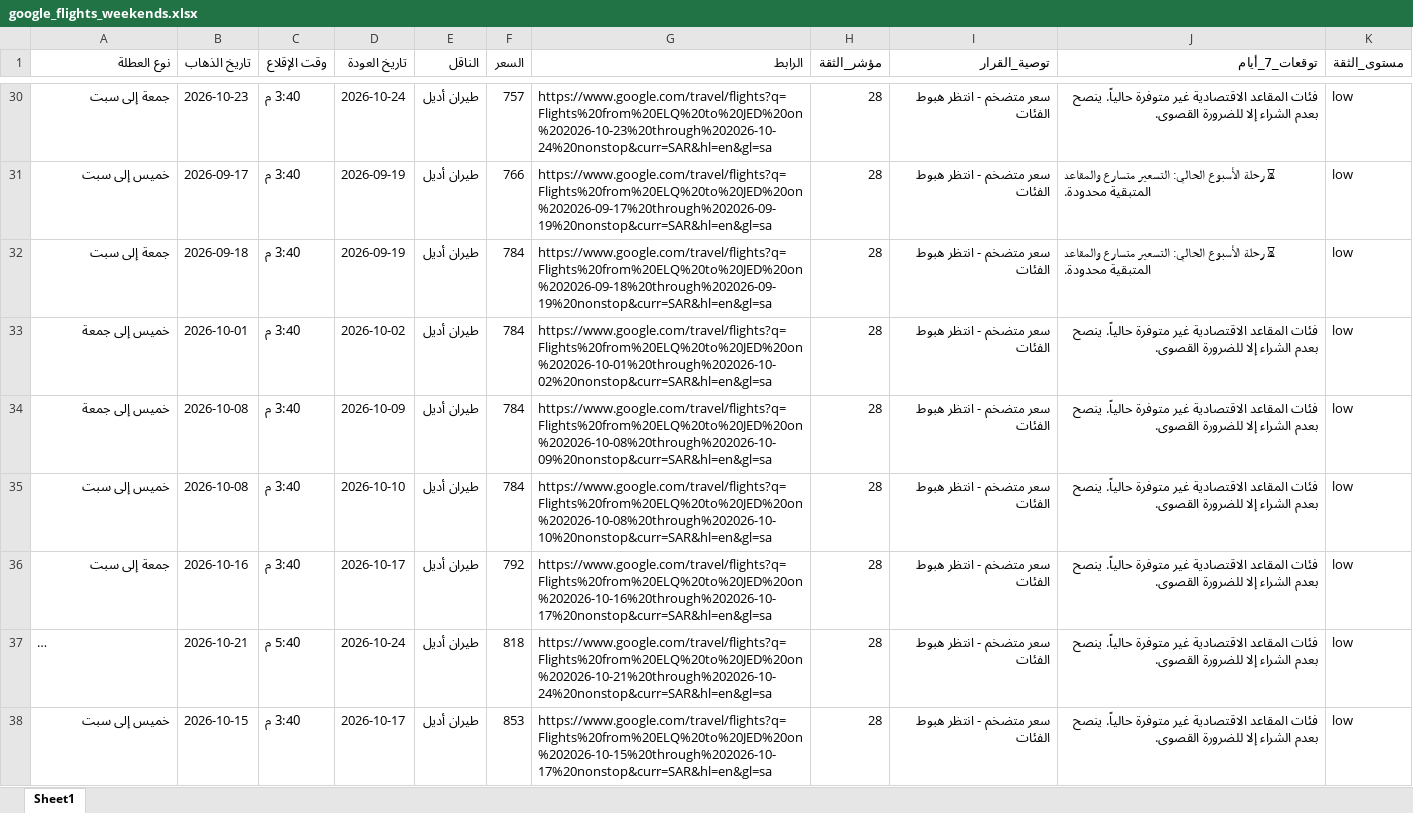
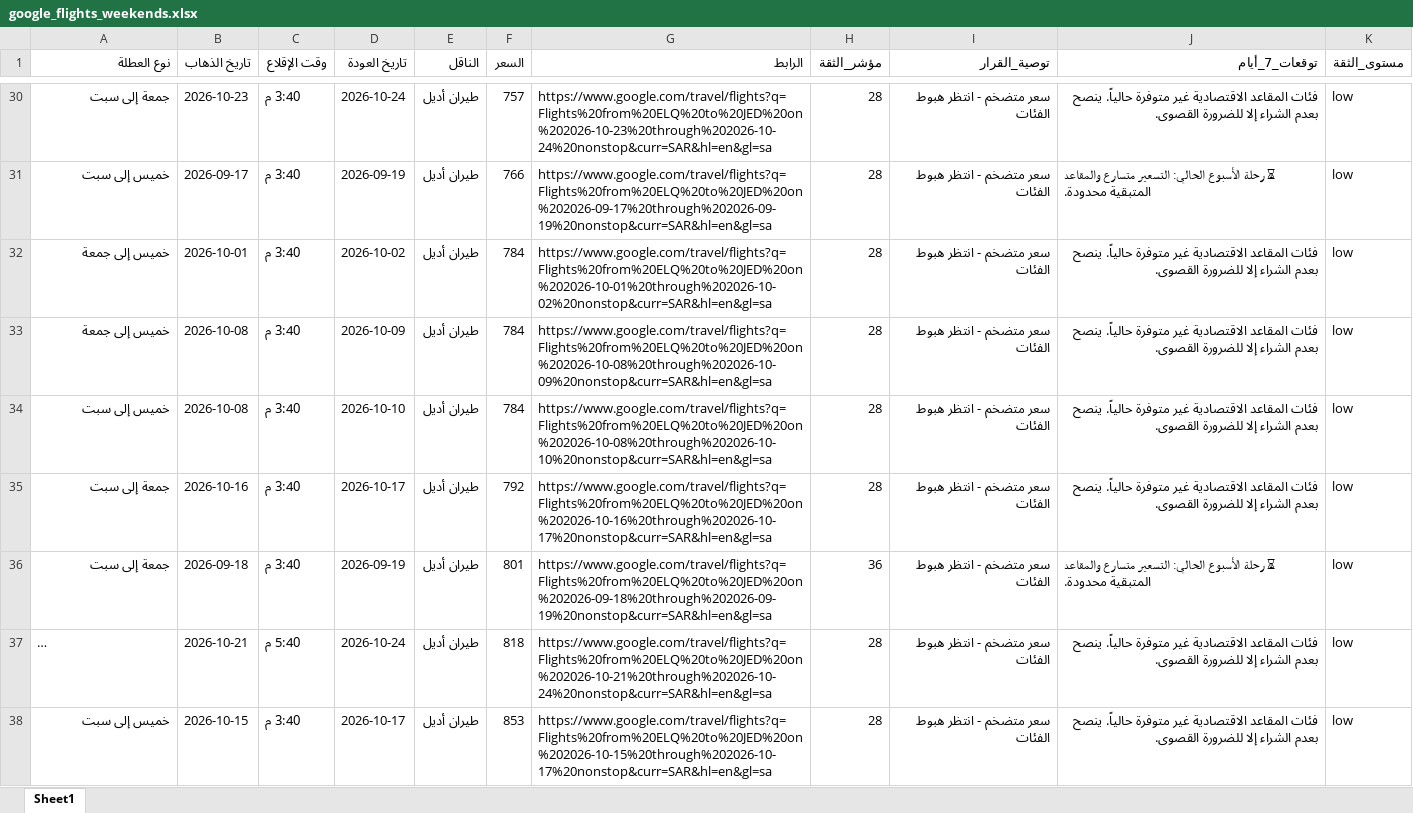
Before and after one commit to hysgerr2020/qassim-flight-radar, an Excel workbook: google_flights_weekends.xlsx, sheet Sheet1, drawn as a sheet; only a part is shown, gaps mark what is left out; long unchanged cells end in …; values as stored, in another font and other column widths than the file's, no borders; removed rows and columns are numbered as before the commit, all else as after; the diff names each change by its address in the sheet, - before the commit and + after, or states it on an @@ line.

```diff
--- a/google_flights_weekends.xlsx (sheet Sheet1)
+++ b/google_flights_weekends.xlsx (sheet Sheet1)
-row 32: جمعة إلى سبت | 2026-09-18 | 3:40 م | 2026-09-19 | طيران أديل | 784 | https://www.google.com/travel/flights?q=Flights%20from%20ELQ%20to%20JED%20on%202026-09-18%20through%202026-09-19%20nonstop&curr=SAR&hl=en&gl=sa | 28 | سعر متضخم - انتظر هبوط الفئات | ⏳ رحلة الأسبوع الحالي: التسعير متسارع والمقاعد المتبقية محدودة. | low
+row 36: جمعة إلى سبت | 2026-09-18 | 3:40 م | 2026-09-19 | طيران أديل | 801 | https://www.google.com/travel/flights?q=Flights%20from%20ELQ%20to%20JED%20on%202026-09-18%20through%202026-09-19%20nonstop&curr=SAR&hl=en&gl=sa | 36 | سعر متضخم - انتظر هبوط الفئات | ⏳ رحلة الأسبوع الحالي: التسعير متسارع والمقاعد المتبقية محدودة. | low
```
Also changed, not shown: 3 other files.
